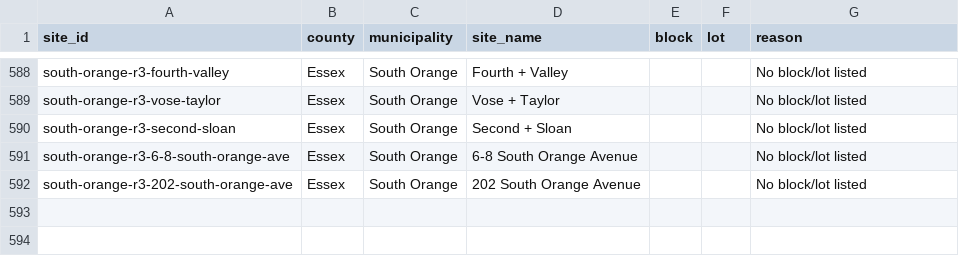
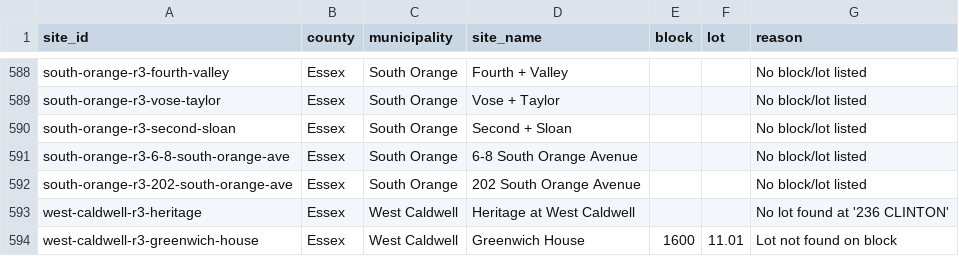
Before and after one commit to nickrogers280-coder/nj-round4-map, a CSV file: docs/data/unmatched.csv, drawn as a sheet; only a part is shown, gaps mark what is left out; the diff names each change by its address in the sheet, - before the commit and + after, or states it on an @@ line.

```diff
--- a/docs/data/unmatched.csv
+++ b/docs/data/unmatched.csv
+row 593: west-caldwell-r3-heritage | Essex | West Caldwell | Heritage at West Caldwell |  |  | No lot found at '236 CLINTON'
+row 594: west-caldwell-r3-greenwich-house | Essex | West Caldwell | Greenwich House | 1600 | 11.01 | Lot not found on block
```
Also changed, not shown: 2 other files.
